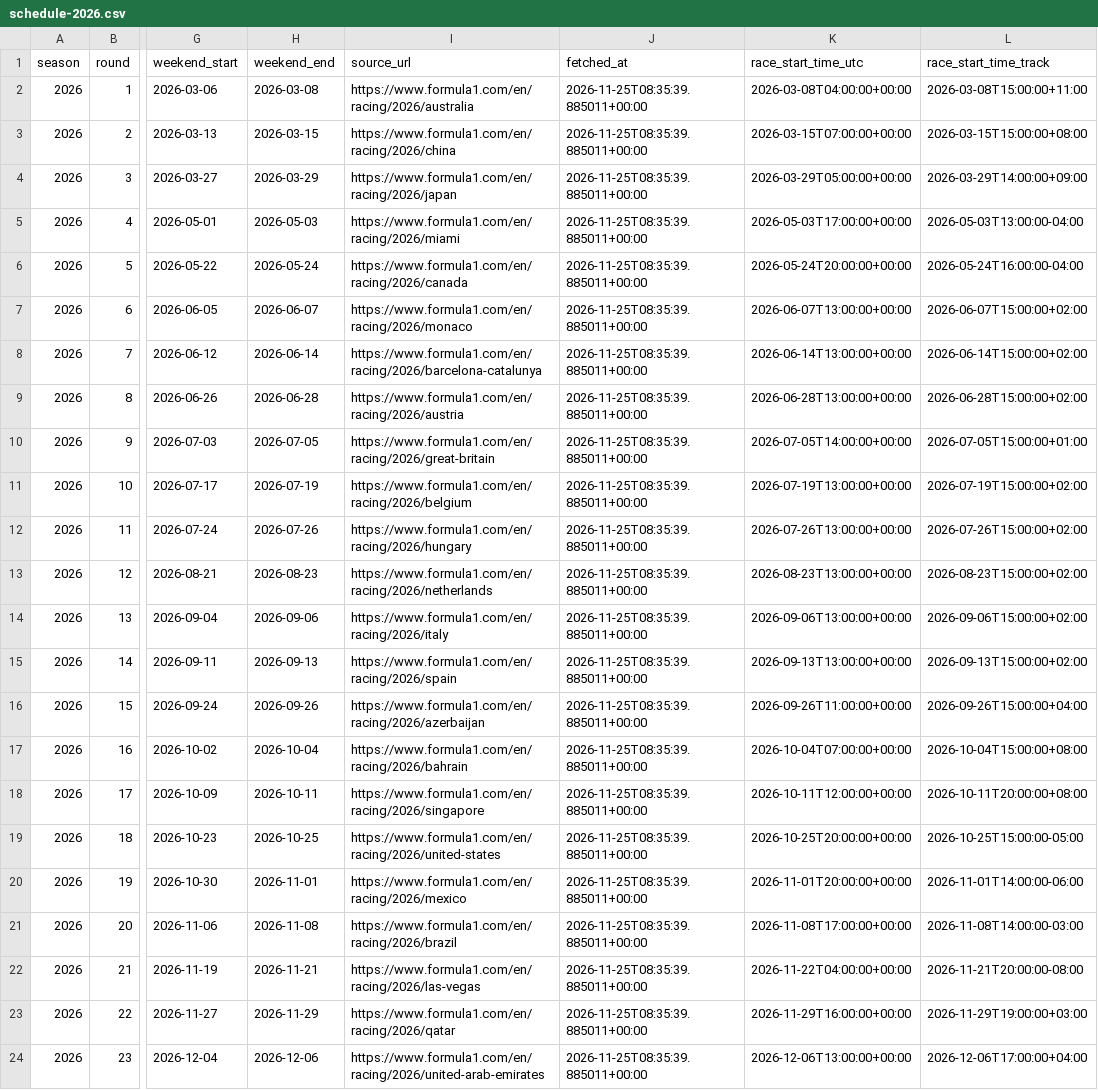
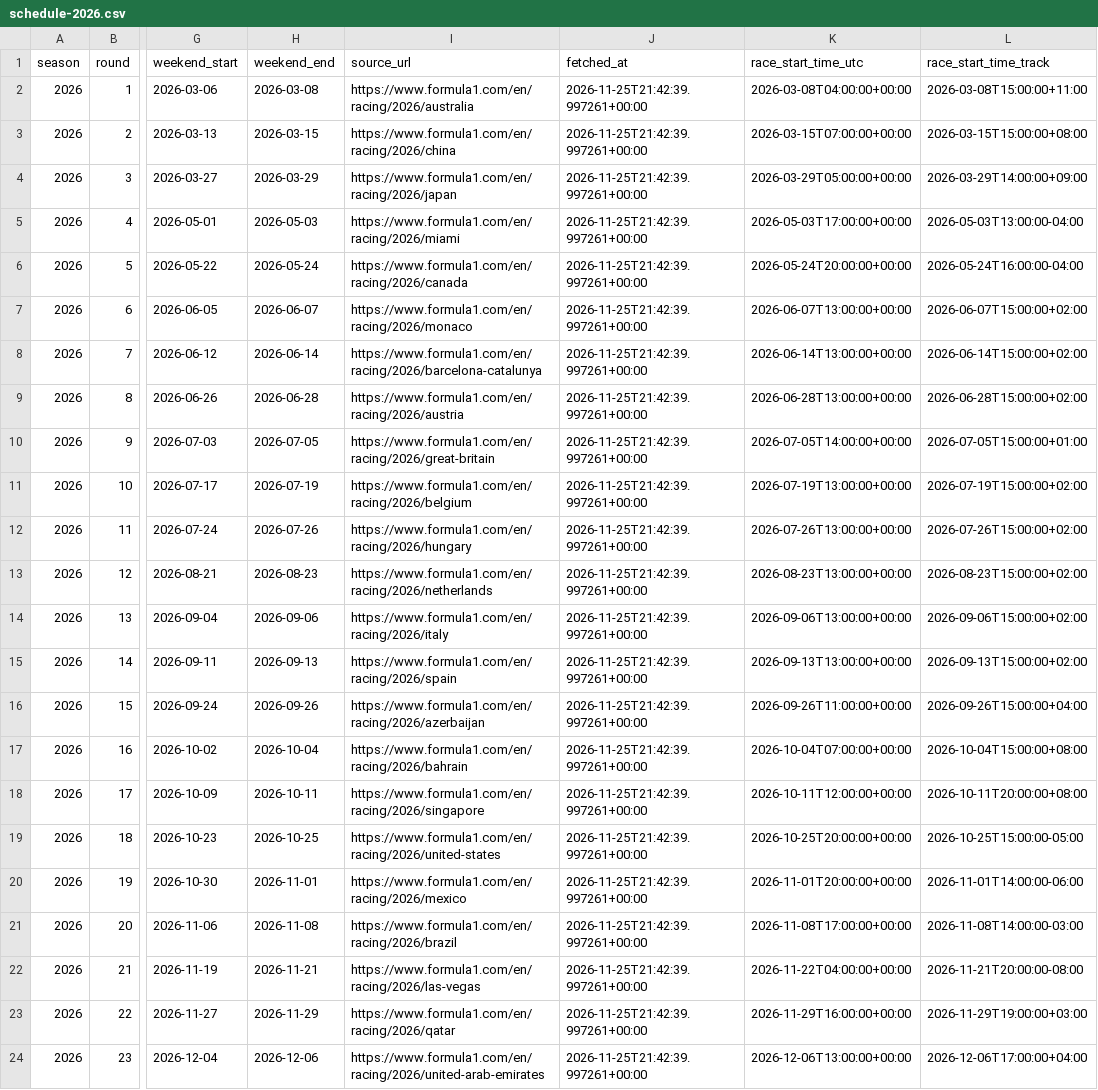
Before and after one commit to maneeshbichala2027-blip/f1-Schedule-API, a CSV file: f1-schedule-starter/data/schedule-2026.csv, drawn as a sheet; only a part is shown, gaps mark what is left out; the diff names each change by its address in the sheet, - before the commit and + after, or states it on an @@ line.

```diff
--- a/f1-schedule-starter/data/schedule-2026.csv
+++ b/f1-schedule-starter/data/schedule-2026.csv
-J2:J24 (fetched_at): 2026-11-25T08:35:39.885011+00:00
+J2:J24 (fetched_at): 2026-11-25T21:42:39.997261+00:00
```
Also changed, not shown: f1-schedule-starter/data/sessions-2026.csv, 1 other file.
